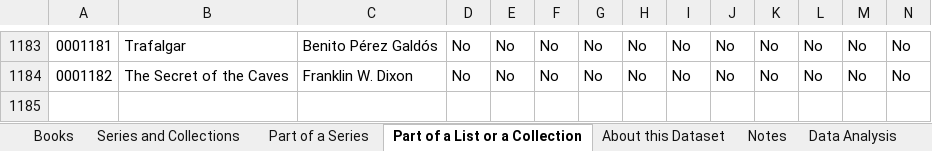
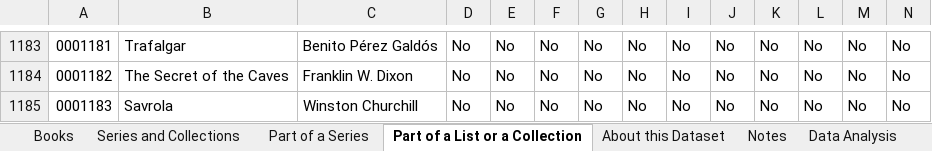
Before and after one commit to m-anas-2706/standard-ebooks-dataset, an Excel workbook: Standard Ebooks Dataset.xlsx, sheet Part of a List or a Collection, drawn as a sheet; only a part is shown, gaps mark what is left out; values as stored, in another font and other column widths than the file's, no borders; charts and pictures and conditional formats not drawn; rows hold the shown columns only; the diff names each change by its address in the sheet, - before the commit and + after, or states it on an @@ line.

```diff
--- a/Standard Ebooks Dataset.xlsx (sheet Part of a List or a Collection)
+++ b/Standard Ebooks Dataset.xlsx (sheet Part of a List or a Collection)
+row 1185: 0001183 | Savrola | Winston Churchill | No | No | No | No | No | No | No | No | No | No | No
```
Also changed, not shown: sheet Part of a Series, sheet Books.
